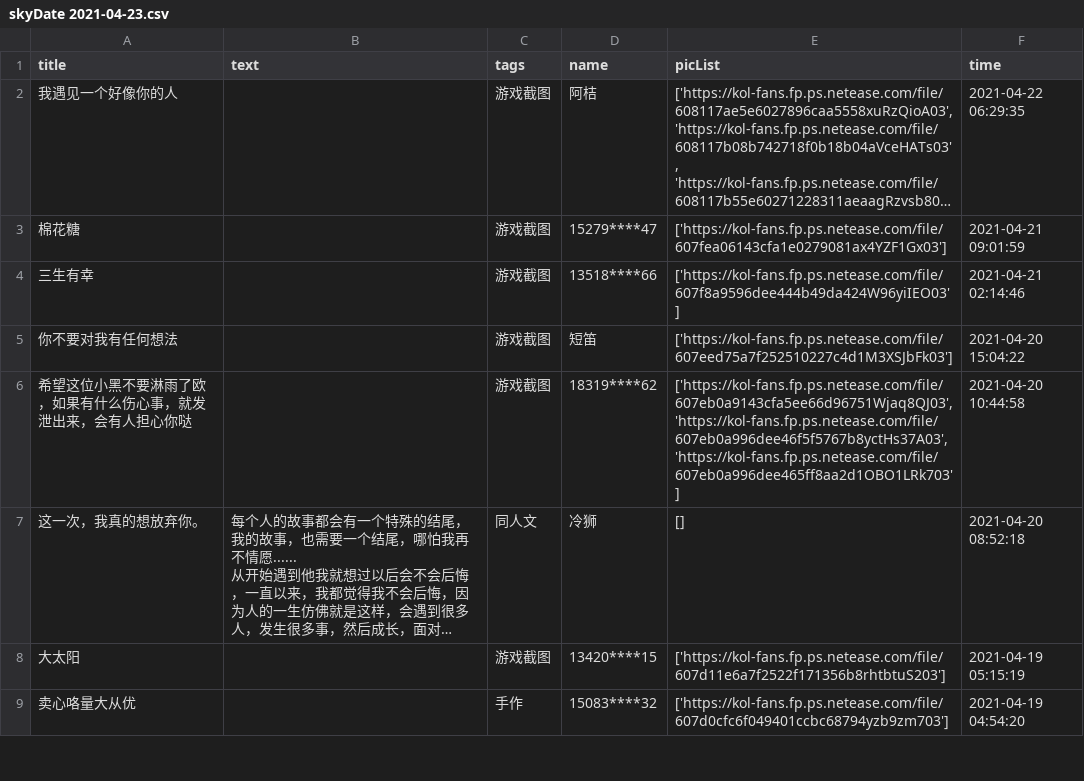
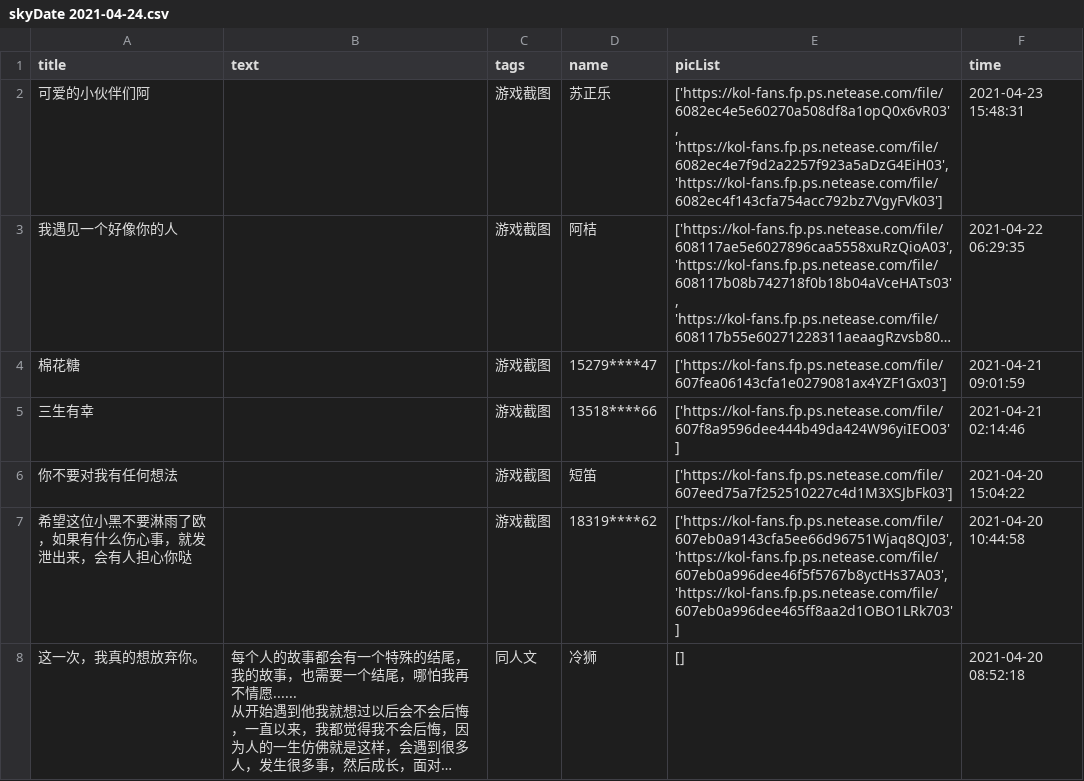
Before and after one commit to WhaleFell/skyData, a CSV file: skyDate 2021-04-24.csv (was skyDate 2021-04-23.csv), drawn as a sheet; only a part is shown; the shorter side is filled out with more unchanged rows; long unchanged cells end in …; the diff names each change by its address in the sheet, - before the commit and + after, or states it on an @@ line.

```diff
--- a/skyDate 2021-04-23.csv
+++ b/skyDate 2021-04-24.csv
+row 2: 可爱的小伙伴们阿 |  | 游戏截图 | 苏正乐 | ['https://kol-fans.fp.ps.netease.com/file/6082ec4e5e60270a508df8a1opQ0x6vR03', 'https://kol-fans.fp.ps.netease.com/file/6082ec4e7f9d2a2257f923a5aDzG4EiH03', 'https://kol-fans.fp.ps.netease.com/file/6082ec4f143cfa754acc792bz7VgyFVk03'] | 2021-04-23 15:48:31
```
Also changed, not shown: 1 other file.
